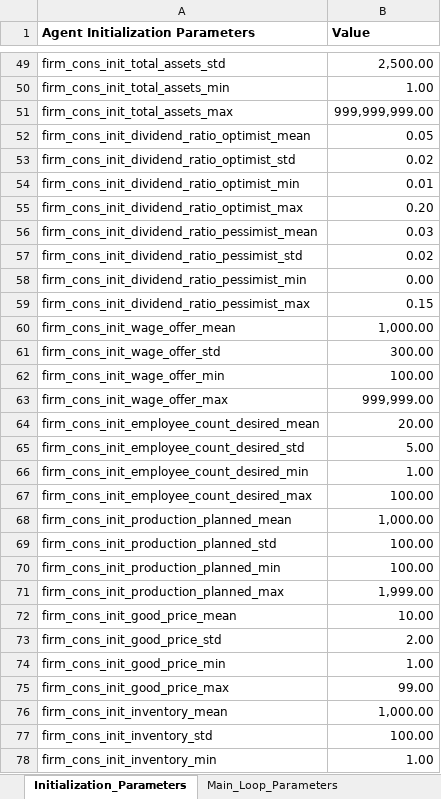
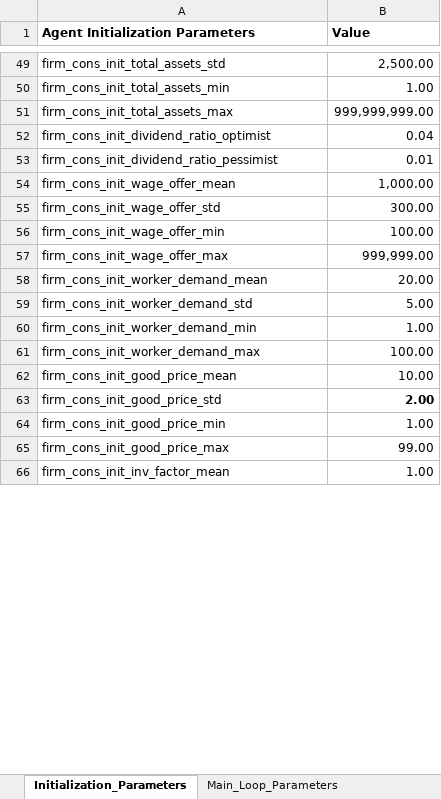
Before and after one commit to feyzijan/Vulcan, an Excel workbook: InitializationData/Simulation_Parameters.xlsx, sheet Initialization_Parameters, drawn as a sheet; only a part is shown, gaps mark what is left out; values as stored, in another font and other column widths than the file's, no borders; removed rows and columns are numbered as before the commit, all else as after; the diff covers the shown part only; the diff names each change by its address in the sheet, - before the commit and + after, or states it on an @@ line.

Commit message:
Various renamings and parameter removals

```diff
--- a/InitializationData/Simulation_Parameters.xlsx (sheet Initialization_Parameters)
+++ b/InitializationData/Simulation_Parameters.xlsx (sheet Initialization_Parameters)
-row 52: firm_cons_init_dividend_ratio_optimist_mean | 0.05
-row 53: firm_cons_init_dividend_ratio_optimist_std | 0.02
+row 52: firm_cons_init_dividend_ratio_optimist | 0.04
-A53 (Agent Initialization Parameters): firm_cons_init_dividend_ratio_optimist_min
+A53 (Agent Initialization Parameters): firm_cons_init_dividend_ratio_pessimist
-row 55: firm_cons_init_dividend_ratio_optimist_max | 0.20
-row 56: firm_cons_init_dividend_ratio_pessimist_mean | 0.03
-row 57: firm_cons_init_dividend_ratio_pessimist_std | 0.02
-row 58: firm_cons_init_dividend_ratio_pessimist_min | 0.00
-row 59: firm_cons_init_dividend_ratio_pessimist_max | 0.15
-A58 (Agent Initialization Parameters): firm_cons_init_employee_count_desired_mean
+A58 (Agent Initialization Parameters): firm_cons_init_worker_demand_mean
-A59 (Agent Initialization Parameters): firm_cons_init_employee_count_desired_std
+A59 (Agent Initialization Parameters): firm_cons_init_worker_demand_std
-A60 (Agent Initialization Parameters): firm_cons_init_employee_count_desired_min
+A60 (Agent Initialization Parameters): firm_cons_init_worker_demand_min
-A61 (Agent Initialization Parameters): firm_cons_init_employee_count_desired_max
+A61 (Agent Initialization Parameters): firm_cons_init_worker_demand_max
-row 68: firm_cons_init_production_planned_mean | 1,000.00
-row 69: firm_cons_init_production_planned_std | 100.00
-row 70: firm_cons_init_production_planned_min | 100.00
-row 71: firm_cons_init_production_planned_max | 1,999.00
-B63 bold: off
+B63 bold: on
-row 76: firm_cons_init_inventory_mean | 1,000.00
-row 77: firm_cons_init_inventory_std | 100.00
-A66 (Agent Initialization Parameters): firm_cons_init_inventory_min
+A66 (Agent Initialization Parameters): firm_cons_init_inv_factor_mean
```
Also changed, not shown: 7 added rows, 15 removed rows and 22 edited cells elsewhere in this sheet, sheet Main_Loop_Parameters, 12 other files.
